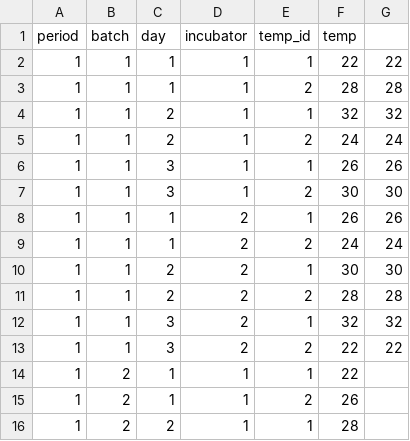
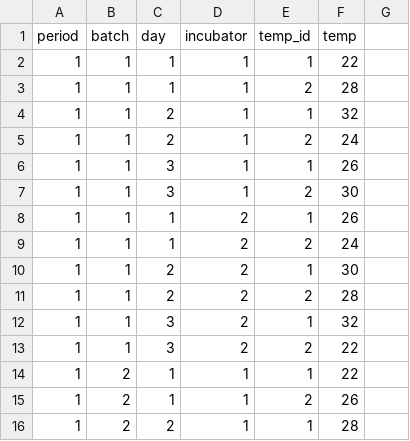
Before and after one commit to daniel1noble/smrrxn, a CSV file: data/temprandom.csv, drawn as a sheet; only a part is shown; the diff names each change by its address in the sheet, - before the commit and + after, or states it on an @@ line.

```diff
--- a/data/temprandom.csv
+++ b/data/temprandom.csv
-G2: 22
+G2: (empty)
-G3: 28
+G3: (empty)
-G4: 32
+G4: (empty)
-G5: 24
+G5: (empty)
-G6: 26
+G6: (empty)
-G7: 30
+G7: (empty)
-G8: 26
+G8: (empty)
-G9: 24
+G9: (empty)
-G10: 30
+G10: (empty)
-G11: 28
+G11: (empty)
-G12: 32
+G12: (empty)
-G13: 22
+G13: (empty)
```
